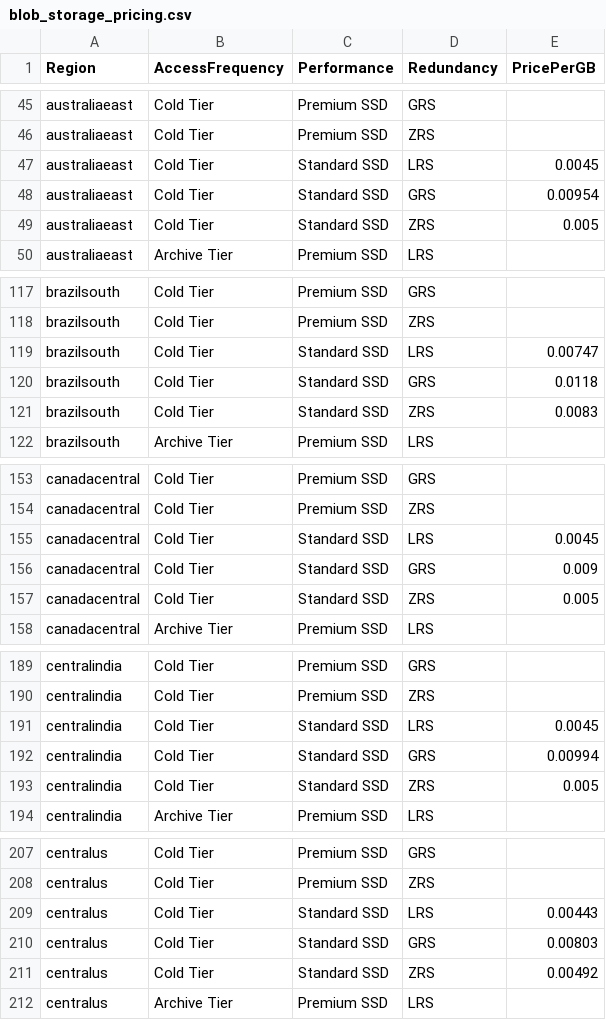
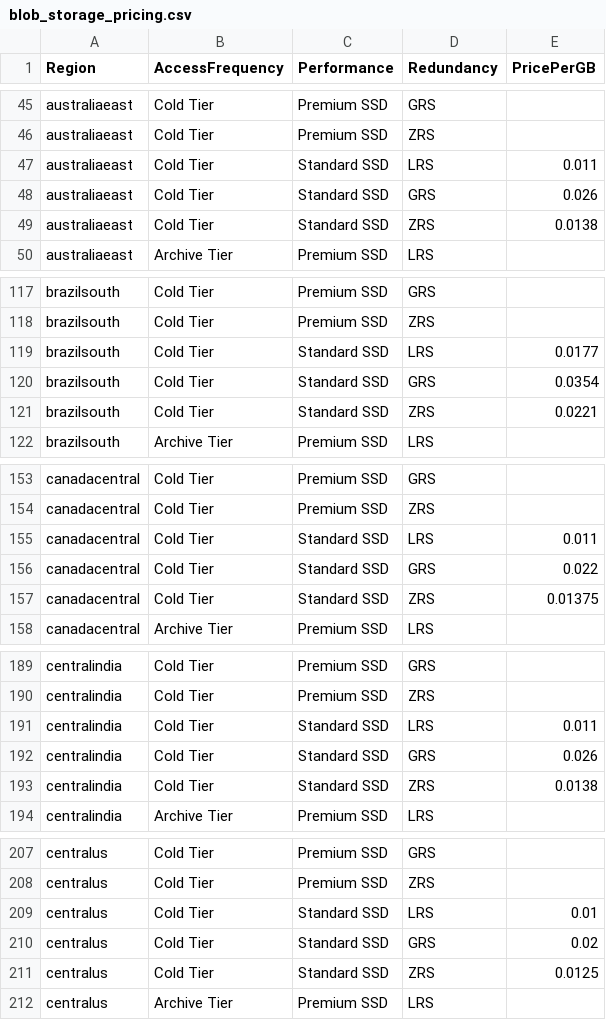
Before and after one commit to ofosos/dc-scorecard, a CSV file: blob_storage_pricing.csv, drawn as a sheet; only a part is shown, gaps mark what is left out; the diff covers the shown part only.

```diff
--- a/blob_storage_pricing.csv
+++ b/blob_storage_pricing.csv
@@ -46,5 +46,5 @@ australiaeast,Cold Tier,Premium SSD,GRS,
 australiaeast,Cold Tier,Premium SSD,ZRS,
-australiaeast,Cold Tier,Standard SSD,LRS,0.0045
-australiaeast,Cold Tier,Standard SSD,GRS,0.00954
-australiaeast,Cold Tier,Standard SSD,ZRS,0.005
+australiaeast,Cold Tier,Standard SSD,LRS,0.011
+australiaeast,Cold Tier,Standard SSD,GRS,0.026
+australiaeast,Cold Tier,Standard SSD,ZRS,0.0138
 australiaeast,Archive Tier,Premium SSD,LRS,
@@ -118,5 +118,5 @@ brazilsouth,Cold Tier,Premium SSD,GRS,
 brazilsouth,Cold Tier,Premium SSD,ZRS,
-brazilsouth,Cold Tier,Standard SSD,LRS,0.00747
-brazilsouth,Cold Tier,Standard SSD,GRS,0.0118
-brazilsouth,Cold Tier,Standard SSD,ZRS,0.0083
+brazilsouth,Cold Tier,Standard SSD,LRS,0.0177
+brazilsouth,Cold Tier,Standard SSD,GRS,0.0354
+brazilsouth,Cold Tier,Standard SSD,ZRS,0.0221
 brazilsouth,Archive Tier,Premium SSD,LRS,
@@ -154,5 +154,5 @@ canadacentral,Cold Tier,Premium SSD,GRS,
 canadacentral,Cold Tier,Premium SSD,ZRS,
-canadacentral,Cold Tier,Standard SSD,LRS,0.0045
-canadacentral,Cold Tier,Standard SSD,GRS,0.009
-canadacentral,Cold Tier,Standard SSD,ZRS,0.005
+canadacentral,Cold Tier,Standard SSD,LRS,0.011
+canadacentral,Cold Tier,Standard SSD,GRS,0.022
+canadacentral,Cold Tier,Standard SSD,ZRS,0.01375
 canadacentral,Archive Tier,Premium SSD,LRS,
@@ -190,5 +190,5 @@ centralindia,Cold Tier,Premium SSD,GRS,
 centralindia,Cold Tier,Premium SSD,ZRS,
-centralindia,Cold Tier,Standard SSD,LRS,0.0045
-centralindia,Cold Tier,Standard SSD,GRS,0.00994
-centralindia,Cold Tier,Standard SSD,ZRS,0.005
+centralindia,Cold Tier,Standard SSD,LRS,0.011
+centralindia,Cold Tier,Standard SSD,GRS,0.026
+centralindia,Cold Tier,Standard SSD,ZRS,0.0138
 centralindia,Archive Tier,Premium SSD,LRS,
@@ -208,5 +208,5 @@ centralus,Cold Tier,Premium SSD,GRS,
 centralus,Cold Tier,Premium SSD,ZRS,
-centralus,Cold Tier,Standard SSD,LRS,0.00443
-centralus,Cold Tier,Standard SSD,GRS,0.00803
-centralus,Cold Tier,Standard SSD,ZRS,0.00492
+centralus,Cold Tier,Standard SSD,LRS,0.01
+centralus,Cold Tier,Standard SSD,GRS,0.02
+centralus,Cold Tier,Standard SSD,ZRS,0.0125
 centralus,Archive Tier,Premium SSD,LRS,
```
Also changed, not shown: 125 edited cells elsewhere in this file, 1 other file.
